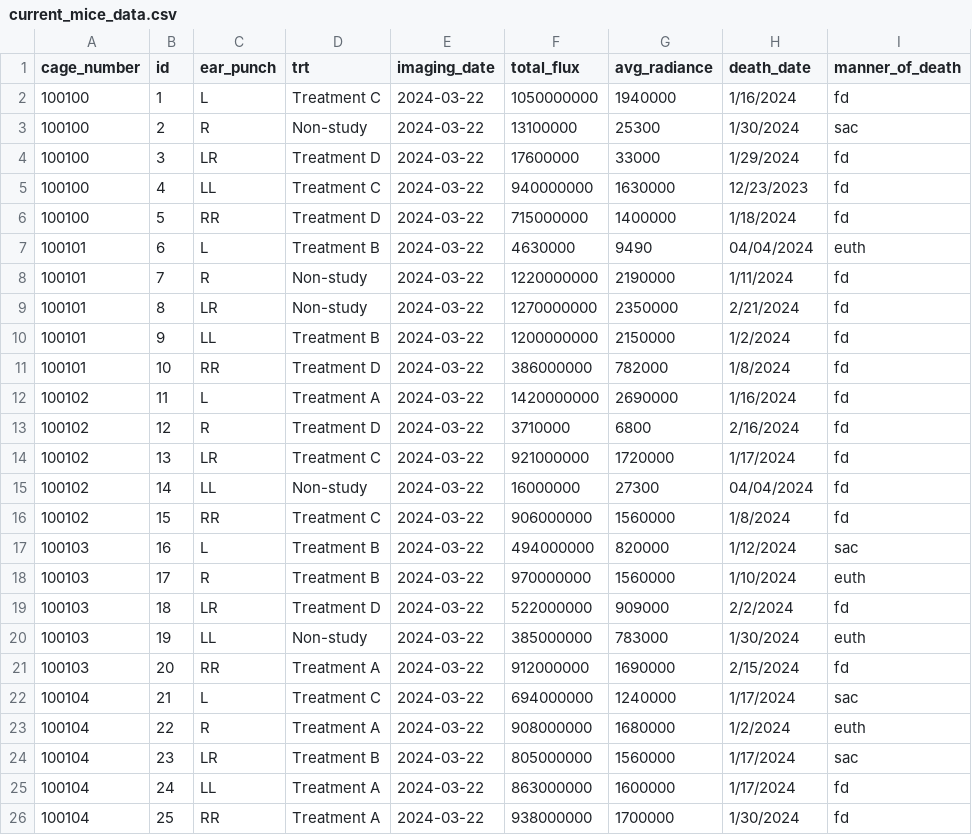
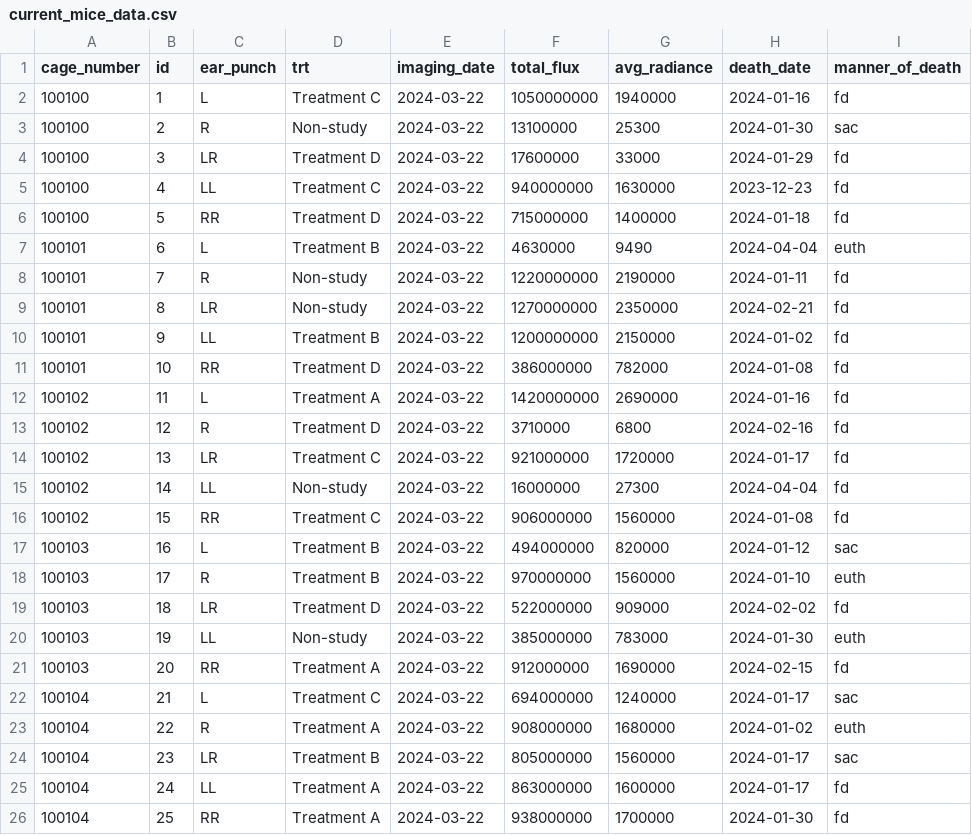
Before and after one commit to mmccoy-01/bioluminescent_imaging_experimental_template, a CSV file: data/processed/current_mice_data.csv, drawn as a sheet.

```diff
--- a/data/processed/current_mice_data.csv
+++ b/data/processed/current_mice_data.csv
@@ -1,26 +1,26 @@
 "cage_number","id","ear_punch","trt","imaging_date","total_flux","avg_radiance","death_date","manner_of_death"
-100100,1,"L","Treatment C","2024-03-22",1050000000,1940000,"1/16/2024","fd"
-100100,2,"R","Non-study","2024-03-22",13100000,25300,"1/30/2024","sac"
-100100,3,"LR","Treatment D","2024-03-22",17600000,33000,"1/29/2024","fd"
-100100,4,"LL","Treatment C","2024-03-22",940000000,1630000,"12/23/2023","fd"
-100100,5,"RR","Treatment D","2024-03-22",715000000,1400000,"1/18/2024","fd"
-100101,6,"L","Treatment B","2024-03-22",4630000,9490,"04/04/2024","euth"
-100101,7,"R","Non-study","2024-03-22",1220000000,2190000,"1/11/2024","fd"
-100101,8,"LR","Non-study","2024-03-22",1270000000,2350000,"2/21/2024","fd"
-100101,9,"LL","Treatment B","2024-03-22",1200000000,2150000,"1/2/2024","fd"
-100101,10,"RR","Treatment D","2024-03-22",386000000,782000,"1/8/2024","fd"
-100102,11,"L","Treatment A","2024-03-22",1420000000,2690000,"1/16/2024","fd"
-100102,12,"R","Treatment D","2024-03-22",3710000,6800,"2/16/2024","fd"
-100102,13,"LR","Treatment C","2024-03-22",921000000,1720000,"1/17/2024","fd"
-100102,14,"LL","Non-study","2024-03-22",16000000,27300,"04/04/2024","fd"
-100102,15,"RR","Treatment C","2024-03-22",906000000,1560000,"1/8/2024","fd"
-100103,16,"L","Treatment B","2024-03-22",494000000,820000,"1/12/2024","sac"
-100103,17,"R","Treatment B","2024-03-22",970000000,1560000,"1/10/2024","euth"
-100103,18,"LR","Treatment D","2024-03-22",522000000,909000,"2/2/2024","fd"
-100103,19,"LL","Non-study","2024-03-22",385000000,783000,"1/30/2024","euth"
-100103,20,"RR","Treatment A","2024-03-22",912000000,1690000,"2/15/2024","fd"
-100104,21,"L","Treatment C","2024-03-22",694000000,1240000,"1/17/2024","sac"
-100104,22,"R","Treatment A","2024-03-22",908000000,1680000,"1/2/2024","euth"
-100104,23,"LR","Treatment B","2024-03-22",805000000,1560000,"1/17/2024","sac"
-100104,24,"LL","Treatment A","2024-03-22",863000000,1600000,"1/17/2024","fd"
-100104,25,"RR","Treatment A","2024-03-22",938000000,1700000,"1/30/2024","fd"
+100100,1,"L","Treatment C","2024-03-22",1050000000,1940000,"2024-01-16","fd"
+100100,2,"R","Non-study","2024-03-22",13100000,25300,"2024-01-30","sac"
+100100,3,"LR","Treatment D","2024-03-22",17600000,33000,"2024-01-29","fd"
+100100,4,"LL","Treatment C","2024-03-22",940000000,1630000,"2023-12-23","fd"
+100100,5,"RR","Treatment D","2024-03-22",715000000,1400000,"2024-01-18","fd"
+100101,6,"L","Treatment B","2024-03-22",4630000,9490,"2024-04-04","euth"
+100101,7,"R","Non-study","2024-03-22",1220000000,2190000,"2024-01-11","fd"
+100101,8,"LR","Non-study","2024-03-22",1270000000,2350000,"2024-02-21","fd"
+100101,9,"LL","Treatment B","2024-03-22",1200000000,2150000,"2024-01-02","fd"
+100101,10,"RR","Treatment D","2024-03-22",386000000,782000,"2024-01-08","fd"
+100102,11,"L","Treatment A","2024-03-22",1420000000,2690000,"2024-01-16","fd"
+100102,12,"R","Treatment D","2024-03-22",3710000,6800,"2024-02-16","fd"
+100102,13,"LR","Treatment C","2024-03-22",921000000,1720000,"2024-01-17","fd"
+100102,14,"LL","Non-study","2024-03-22",16000000,27300,"2024-04-04","fd"
+100102,15,"RR","Treatment C","2024-03-22",906000000,1560000,"2024-01-08","fd"
+100103,16,"L","Treatment B","2024-03-22",494000000,820000,"2024-01-12","sac"
+100103,17,"R","Treatment B","2024-03-22",970000000,1560000,"2024-01-10","euth"
+100103,18,"LR","Treatment D","2024-03-22",522000000,909000,"2024-02-02","fd"
+100103,19,"LL","Non-study","2024-03-22",385000000,783000,"2024-01-30","euth"
+100103,20,"RR","Treatment A","2024-03-22",912000000,1690000,"2024-02-15","fd"
+100104,21,"L","Treatment C","2024-03-22",694000000,1240000,"2024-01-17","sac"
+100104,22,"R","Treatment A","2024-03-22",908000000,1680000,"2024-01-02","euth"
+100104,23,"LR","Treatment B","2024-03-22",805000000,1560000,"2024-01-17","sac"
+100104,24,"LL","Treatment A","2024-03-22",863000000,1600000,"2024-01-17","fd"
+100104,25,"RR","Treatment A","2024-03-22",938000000,1700000,"2024-01-30","fd"
```
Also changed, not shown: data/processed/processed_data.csv, data/raw/raw_data.csv, 2 other files.
